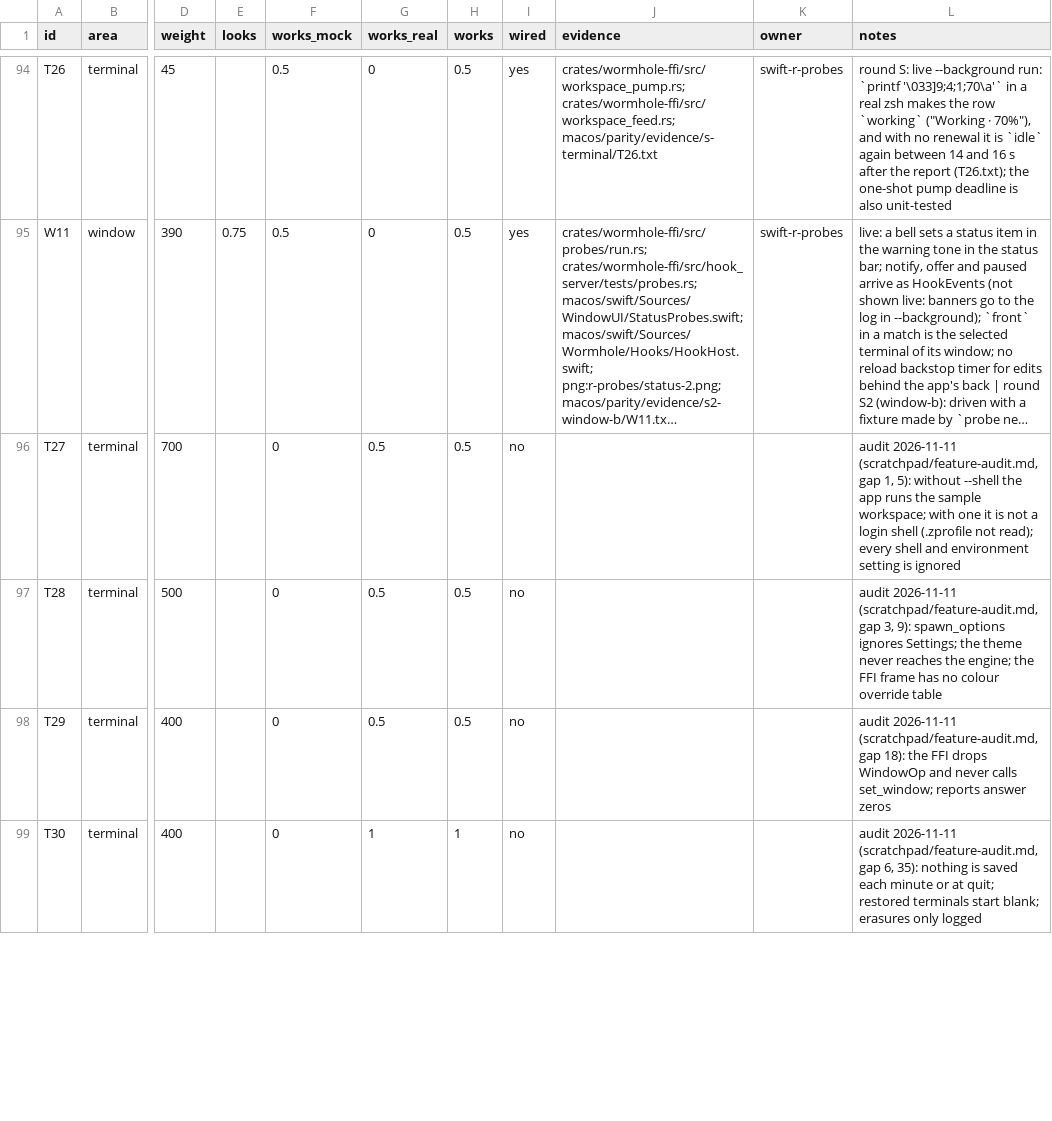
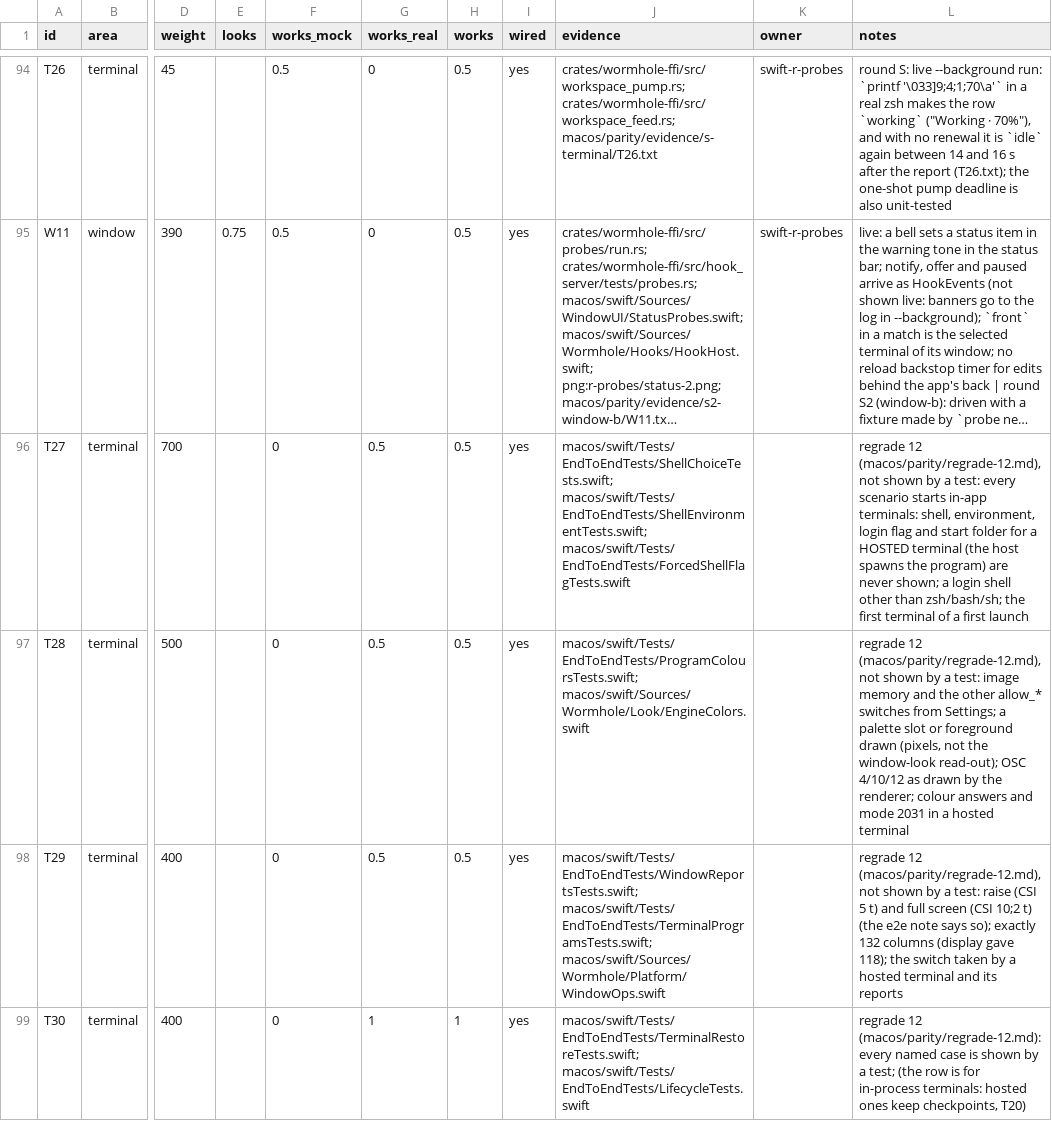
Before and after one commit to wormhole-terminal/wormhole, a CSV file: macos/parity/features.csv, drawn as a sheet; only a part is shown, gaps mark what is left out; long unchanged cells end in …; the diff covers the shown part only; the diff names each change by its address in the sheet, - before the commit and + after, or states it on an @@ line.

Commit message:
docs(macos): the twelve rows the last regrade raised name their tests and are wired
T27 to T31, PL07, PL09, X13, X14, A07, S10 and W12 were raised from 0 on the strength of passing scenarios but kept wired no, no evidence and the audit's old notes. Each now names the scenarios or tests that show it (every path exists), reads wired yes (the code the scenarios drive is reached from the app: shell choice, window operations, restore, notices, the open handler, SIGTERM, the font folder, themes, the access sheet, the sidebar's tip and menu, a second profile's window) and carries the regrade's own list of what is not shown instead of the stale audit. No grade changes.

Changelog: none

```diff
--- a/macos/parity/features.csv
+++ b/macos/parity/features.csv
-I96:I99 (wired): no
+I96:I99 (wired): yes
-J96 (evidence): (empty)
+J96 (evidence): macos/swift/Tests/EndToEndTests/ShellChoiceTests.swift; macos/swift/Tests/EndToEndTests/ShellEnvironmentTests.swift; macos/swift/Tests/EndToEndTests/ForcedShellFlagTests.swift
-L96 (notes): audit 2026-11-11 (scratchpad/feature-audit.md, gap 1, 5): without --shell the app runs the sample workspace; with one it is not a login shell (.zprofile not read); every shell and environment setting is ignored
+L96 (notes): regrade 12 (macos/parity/regrade-12.md), not shown by a test: every scenario starts in-app terminals: shell, environment, login flag and start folder for a HOSTED terminal (the host spawns the program) are never shown; a login shell other than zsh/bash/sh; the first terminal of a first launch
-J97 (evidence): (empty)
+J97 (evidence): macos/swift/Tests/EndToEndTests/ProgramColoursTests.swift; macos/swift/Sources/Wormhole/Look/EngineColors.swift
-L97 (notes): audit 2026-11-11 (scratchpad/feature-audit.md, gap 3, 9): spawn_options ignores Settings; the theme never reaches the engine; the FFI frame has no colour override table
+L97 (notes): regrade 12 (macos/parity/regrade-12.md), not shown by a test: image memory and the other allow_* switches from Settings; a palette slot or foreground drawn (pixels, not the window-look read-out); OSC 4/10/12 as drawn by the renderer; colour answers and mode 2031 in a hosted terminal
-J98 (evidence): (empty)
+J98 (evidence): macos/swift/Tests/EndToEndTests/WindowReportsTests.swift; macos/swift/Tests/EndToEndTests/TerminalProgramsTests.swift; macos/swift/Sources/Wormhole/Platform/WindowOps.swift
-L98 (notes): audit 2026-11-11 (scratchpad/feature-audit.md, gap 18): the FFI drops WindowOp and never calls set_window; reports answer zeros
+L98 (notes): regrade 12 (macos/parity/regrade-12.md), not shown by a test: raise (CSI 5 t) and full screen (CSI 10;2 t) (the e2e note says so); exactly 132 columns (display gave 118); the switch taken by a hosted terminal and its reports
-J99 (evidence): (empty)
+J99 (evidence): macos/swift/Tests/EndToEndTests/TerminalRestoreTests.swift; macos/swift/Tests/EndToEndTests/LifecycleTests.swift
-L99 (notes): audit 2026-11-11 (scratchpad/feature-audit.md, gap 6, 35): nothing is saved each minute or at quit; restored terminals start blank; erasures only logged
+L99 (notes): regrade 12 (macos/parity/regrade-12.md): every named case is shown by a test; (the row is for in-process terminals: hosted ones keep checkpoints, T20)
```
Also changed, not shown: 24 edited cells elsewhere in this file.
